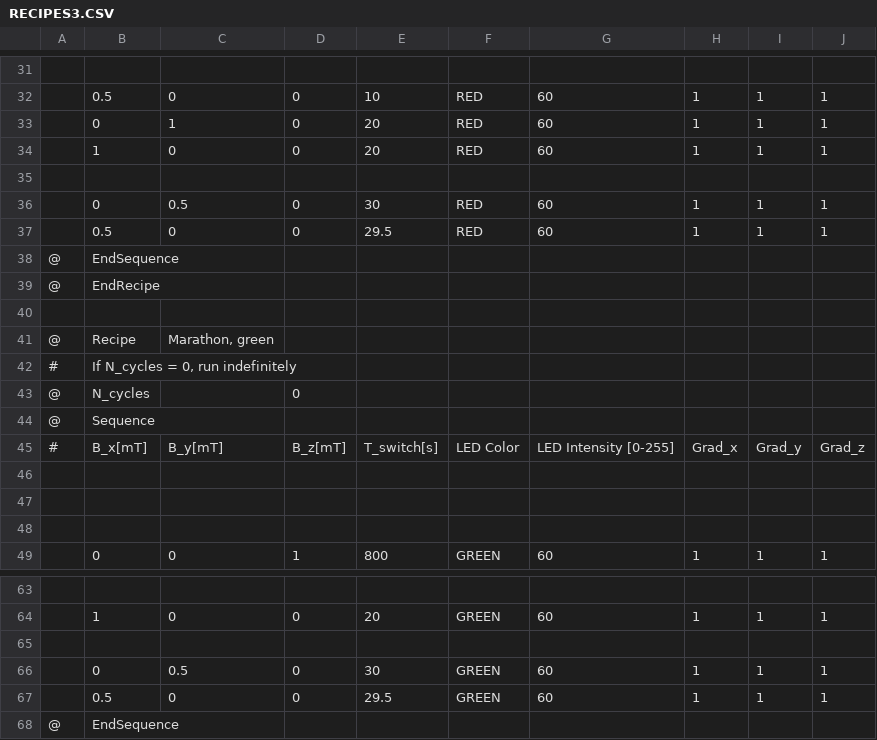
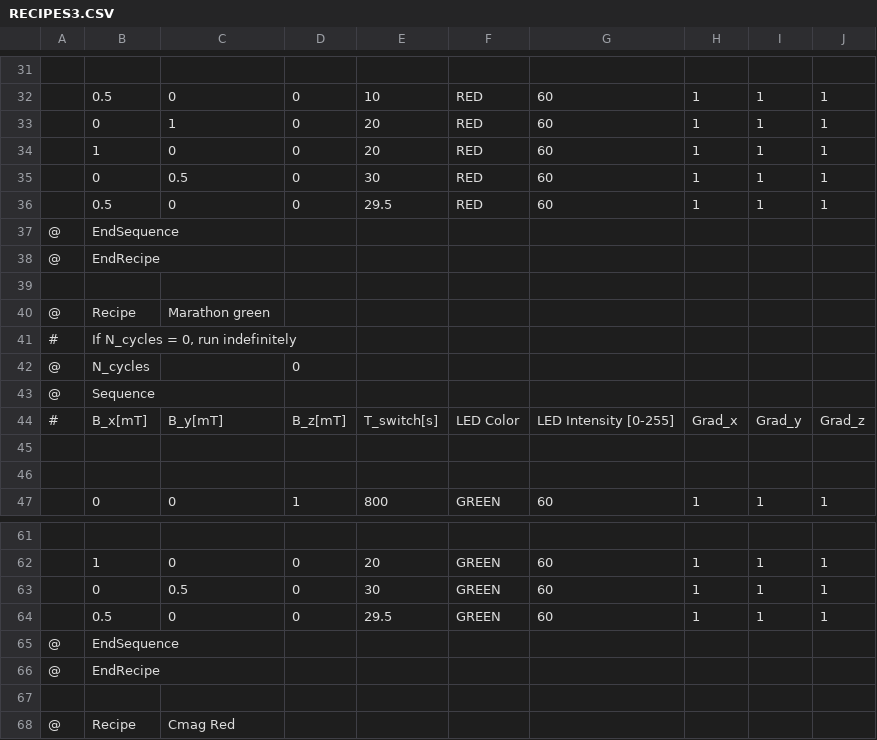
Before and after one commit to ruthvikb14/TestRecipes, a CSV file: RECIPES3.CSV, drawn as a sheet; only a part is shown, gaps mark what is left out; the shorter side is filled out with more unchanged rows; removed rows and columns are numbered as before the commit, all else as after; the diff names each change by its address in the sheet, - before the commit and + after, or states it on an @@ line.

```diff
--- a/RECIPES3.CSV
+++ b/RECIPES3.CSV
-row 35: (empty)
-C40: Marathon, green
+C40: Marathon green
-row 46: (empty)
-row 65: (empty)
```
Also changed, not shown: 4 other files.
